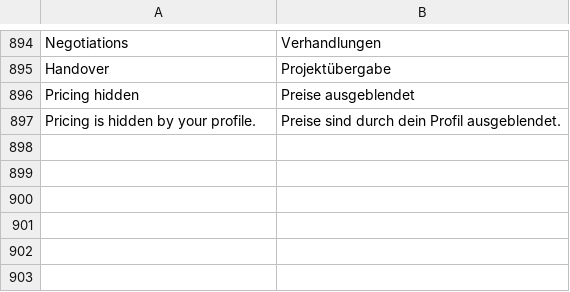
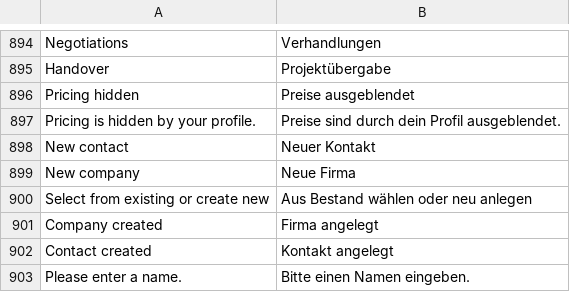
Before and after one commit to dpb97/crm, a CSV file: lcs_integrations/lcs_integrations/translations/de.csv, drawn as a sheet; only a part is shown, gaps mark what is left out.

```diff
--- a/lcs_integrations/lcs_integrations/translations/de.csv
+++ b/lcs_integrations/lcs_integrations/translations/de.csv
@@ -897 +897,7 @@ Pricing hidden,Preise ausgeblendet
 Pricing is hidden by your profile.,Preise sind durch dein Profil ausgeblendet.
+New contact,Neuer Kontakt
+New company,Neue Firma
+Select from existing or create new,Aus Bestand wählen oder neu anlegen
+Company created,Firma angelegt
+Contact created,Kontakt angelegt
+Please enter a name.,Bitte einen Namen eingeben.
```
Also changed, not shown: 1 other file.
